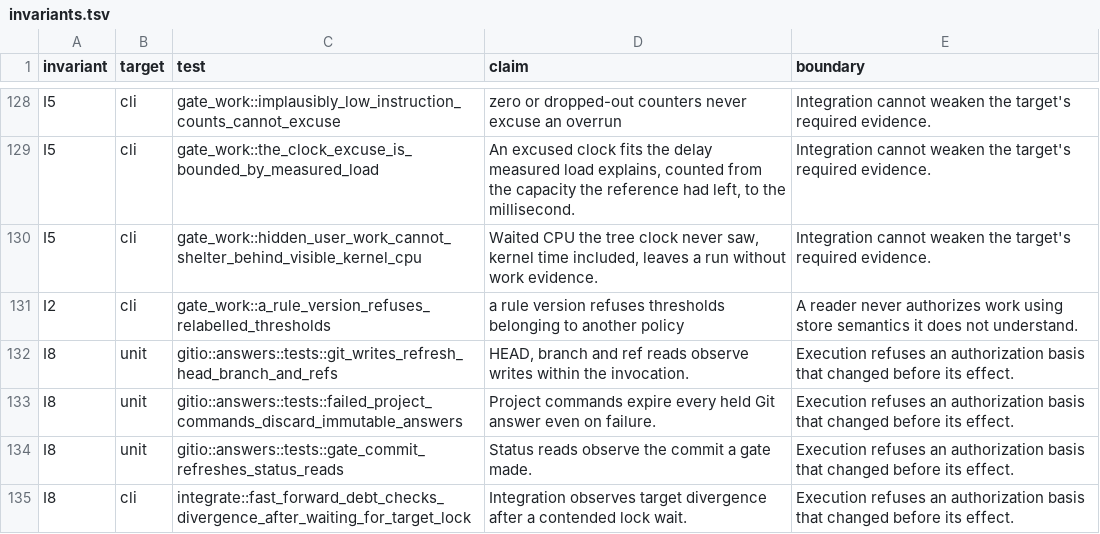
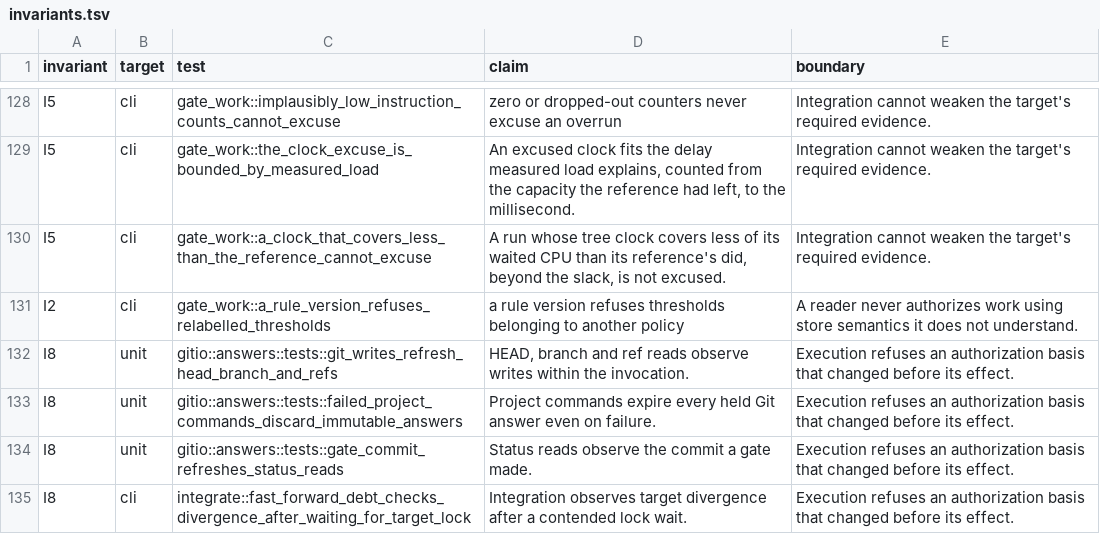
Before and after one commit to 11xx/arc, a TSV file: .arc/invariants.tsv, drawn as a sheet; only a part is shown, gaps mark what is left out.

Commit message:
fix(gates): judge hidden work by clock coverage against the reference
The holder dropped a run's instruction count whenever the tree clock read
more than 5% below waited CPU. Wait also reports process teardown the clock
never sees: on a command that starts many processes the clock reads about
10% low on every run (arc's own gate: 42.3 s against 47.0 s, twice), so the
meter recorded nothing there and the busy-host rule could never excuse such
a gate. Nothing was wrongly accepted; the rule was inert.

[Rule]
- Rule 2 adds one condition: the share of waited CPU the tree clock covered
  may be at most 5% below the reference's own share. A fixed bound cannot
  tell teardown from an exec the counters could not follow; the same
  command's own earlier pass can.
- Rule 1 receipts, which name no coverage threshold, stay readable and are
  judged by the thresholds they name.

[Holder]
- The holder keeps only the floor that needs no reference: a clock below
  waited user CPU cannot have followed the tree.

The real-binary witness for hidden work is replaced by one on recorded
readings, since what it observed was the kernel's accounting on one host.

Planned-by: claude:claude-fable-5-2#high
Implemented-by: claude:claude-fable-5-2#high
Orchestrated-by: claude:claude-fable-5-2#high
Reviewed-by: codex:gpt-6.1-sol#xhigh

```diff
--- a/.arc/invariants.tsv
+++ b/.arc/invariants.tsv
@@ -129,3 +129,3 @@ I5	cli	gate_work::implausibly_low_instruction_counts_cannot_excuse	zero or dropp
 I5	cli	gate_work::the_clock_excuse_is_bounded_by_measured_load	An excused clock fits the delay measured load explains, counted from the capacity the reference had left, to the millisecond.	Integration cannot weaken the target's required evidence.
-I5	cli	gate_work::hidden_user_work_cannot_shelter_behind_visible_kernel_cpu	Waited CPU the tree clock never saw, kernel time included, leaves a run without work evidence.	Integration cannot weaken the target's required evidence.
+I5	cli	gate_work::a_clock_that_covers_less_than_the_reference_cannot_excuse	A run whose tree clock covers less of its waited CPU than its reference's did, beyond the slack, is not excused.	Integration cannot weaken the target's required evidence.
 I2	cli	gate_work::a_rule_version_refuses_relabelled_thresholds	a rule version refuses thresholds belonging to another policy	A reader never authorizes work using store semantics it does not understand.
```
Also changed, not shown: 4 other files.
